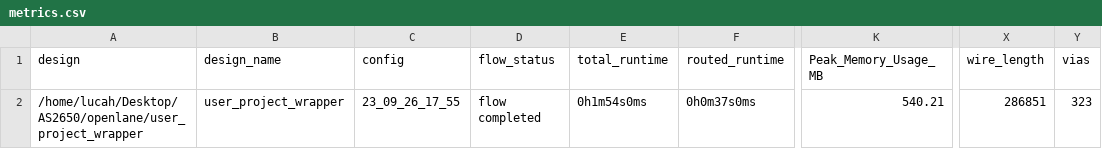
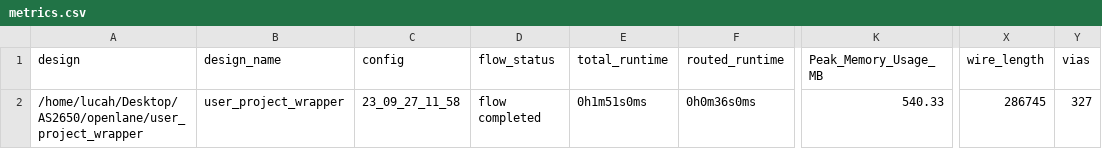
Before and after one commit to AvalonSemiconductors/AS2650, a CSV file: signoff/user_project_wrapper/metrics.csv, drawn as a sheet; only a part is shown, gaps mark what is left out; the diff names each change by its address in the sheet, - before the commit and + after, or states it on an @@ line.

```diff
--- a/signoff/user_project_wrapper/metrics.csv
+++ b/signoff/user_project_wrapper/metrics.csv
-C2 (config): 23_09_26_17_55
+C2 (config): 23_09_27_11_58
-E2 (total_runtime): 0h1m54s0ms
+E2 (total_runtime): 0h1m51s0ms
-F2 (routed_runtime): 0h0m37s0ms
+F2 (routed_runtime): 0h0m36s0ms
-K2 (Peak_Memory_Usage_MB): 540.21
+K2 (Peak_Memory_Usage_MB): 540.33
-X2 (wire_length): 286851
+X2 (wire_length): 286745
-Y2 (vias): 323
+Y2 (vias): 327
```
Also changed, not shown: signoff/wrapped_as2650/metrics.csv, 28 other files.
